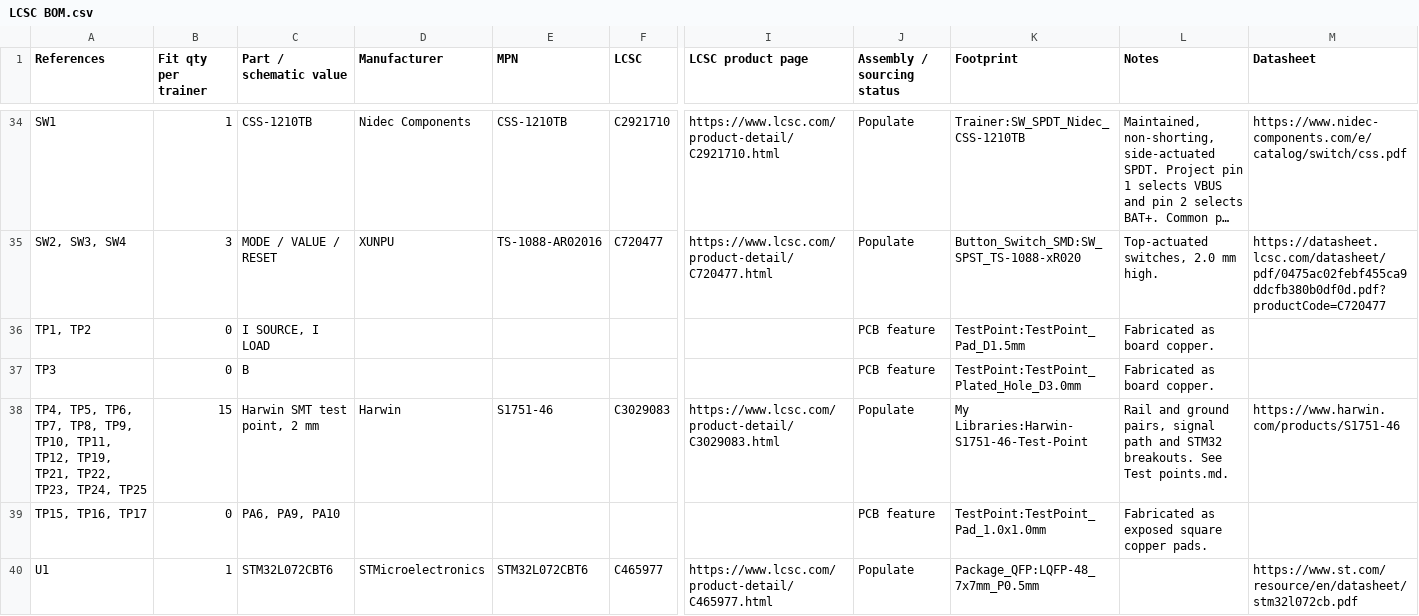
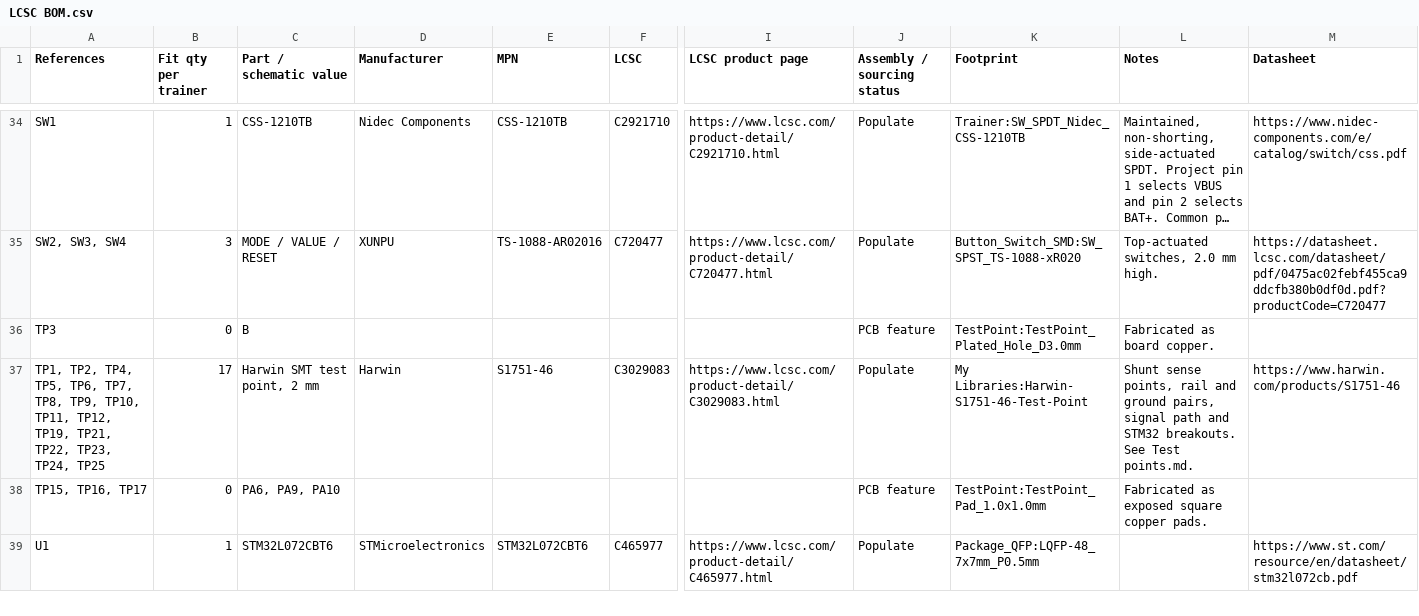
Before and after one commit to baldengineer/Waveform-Workout, a CSV file: kicad/LCSC BOM.csv, drawn as a sheet; only a part is shown, gaps mark what is left out; long unchanged cells end in …; removed rows and columns are numbered as before the commit, all else as after; rows hold the shown columns only; the diff names each change by its address in the sheet, - before the commit and + after, or states it on an @@ line.

Commit message:
Fit Harwin probe loops on both sides of the current shunt

```diff
--- a/kicad/LCSC BOM.csv
+++ b/kicad/LCSC BOM.csv
-row 36: TP1, TP2 | 0 | I SOURCE, I LOAD |  |  |  |  | PCB feature | TestPoint:TestPoint_Pad_D1.5mm | Fabricated as board copper.
-A37 (References): TP4, TP5,…
+A37 (References): TP1, TP2, TP4, TP5,…
-B37 (Fit qty per trainer): 15
+B37 (Fit qty per trainer): 17
-L37 (Notes): Rail and ground…
+L37 (Notes): Shunt sense points, rail and ground…
```
Also changed, not shown: 2 other files.
